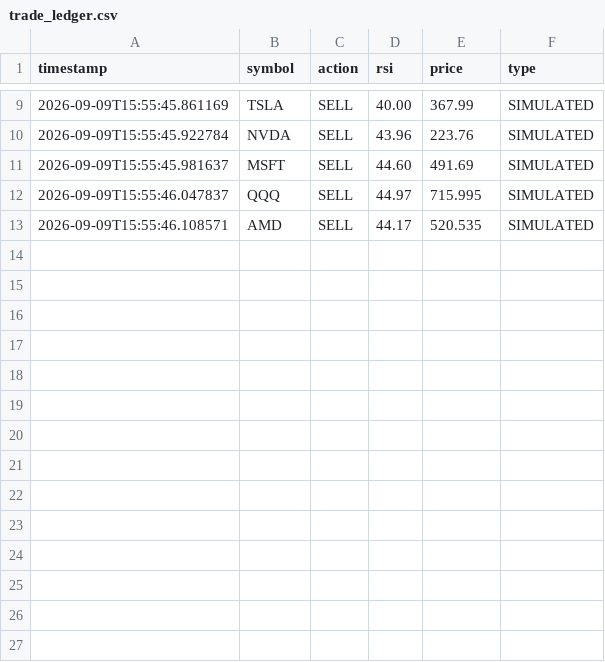
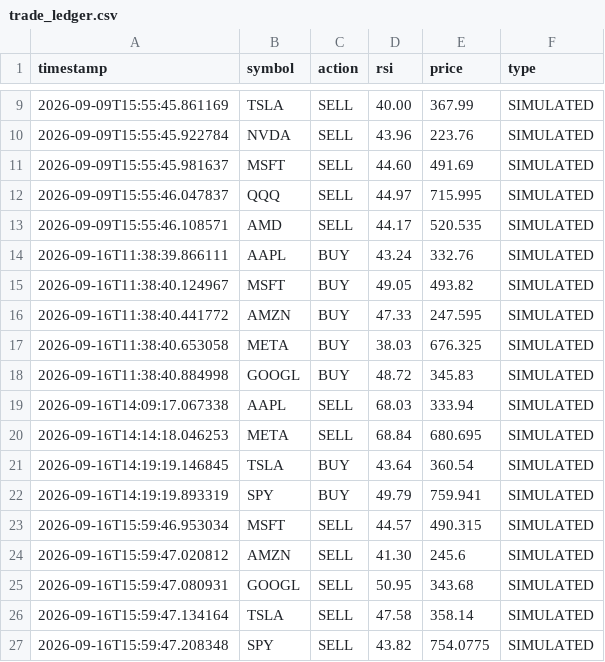
Before and after one commit to abimaelroyer/DiscordBot, a CSV file: Debbie/trade_ledger.csv, drawn as a sheet; only a part is shown, gaps mark what is left out; the diff names each change by its address in the sheet, - before the commit and + after, or states it on an @@ line.

```diff
--- a/Debbie/trade_ledger.csv
+++ b/Debbie/trade_ledger.csv
+row 14: 2026-09-16T11:38:39.866111 | AAPL | BUY | 43.24 | 332.76 | SIMULATED
+row 15: 2026-09-16T11:38:40.124967 | MSFT | BUY | 49.05 | 493.82 | SIMULATED
+row 16: 2026-09-16T11:38:40.441772 | AMZN | BUY | 47.33 | 247.595 | SIMULATED
+row 17: 2026-09-16T11:38:40.653058 | META | BUY | 38.03 | 676.325 | SIMULATED
+row 18: 2026-09-16T11:38:40.884998 | GOOGL | BUY | 48.72 | 345.83 | SIMULATED
+row 19: 2026-09-16T14:09:17.067338 | AAPL | SELL | 68.03 | 333.94 | SIMULATED
+row 20: 2026-09-16T14:14:18.046253 | META | SELL | 68.84 | 680.695 | SIMULATED
+row 21: 2026-09-16T14:19:19.146845 | TSLA | BUY | 43.64 | 360.54 | SIMULATED
+row 22: 2026-09-16T14:19:19.893319 | SPY | BUY | 49.79 | 759.941 | SIMULATED
+row 23: 2026-09-16T15:59:46.953034 | MSFT | SELL | 44.57 | 490.315 | SIMULATED
+row 24: 2026-09-16T15:59:47.020812 | AMZN | SELL | 41.30 | 245.6 | SIMULATED
+row 25: 2026-09-16T15:59:47.080931 | GOOGL | SELL | 50.95 | 343.68 | SIMULATED
+row 26: 2026-09-16T15:59:47.134164 | TSLA | SELL | 47.58 | 358.14 | SIMULATED
+row 27: 2026-09-16T15:59:47.208348 | SPY | SELL | 43.82 | 754.0775 | SIMULATED
```
Also changed, not shown: 5 other files.
